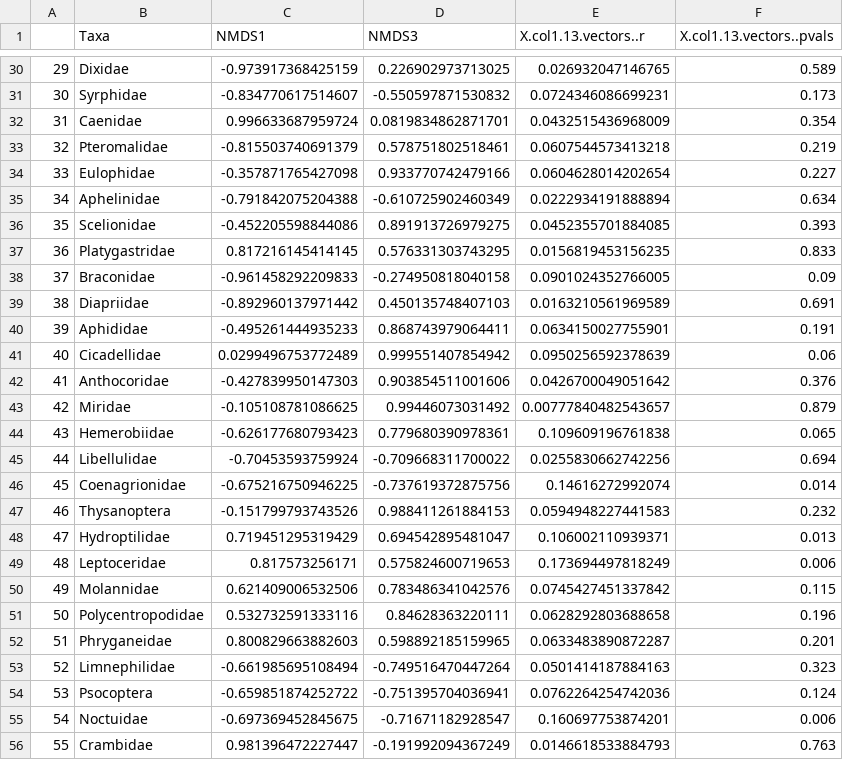
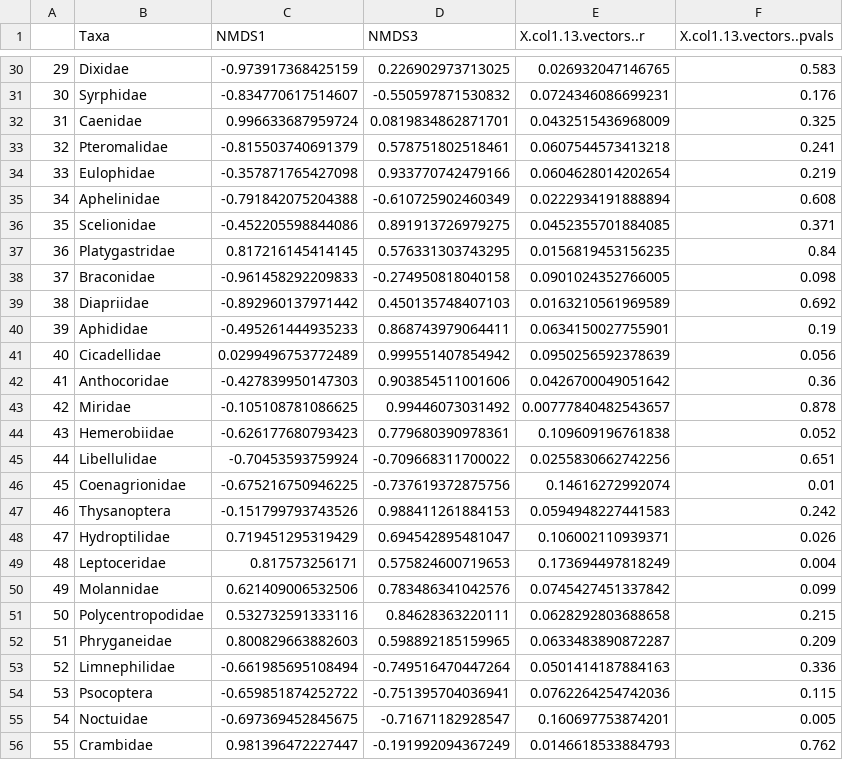
Before and after one commit to cdrobich/PhD3.InvertCommunity, a CSV file: Data/Emerging/NMDS/Col.1/NMDS_emerg_col1_vector13.csv, drawn as a sheet; only a part is shown, gaps mark what is left out; the diff covers the shown part only.

```diff
--- a/Data/Emerging/NMDS/Col.1/NMDS_emerg_col1_vector13.csv
+++ b/Data/Emerging/NMDS/Col.1/NMDS_emerg_col1_vector13.csv
@@ -30,27 +30,27 @@
-"29","Dixidae",-0.973917368425159,0.226902973713025,0.026932047146765,0.589
-"30","Syrphidae",-0.834770617514607,-0.550597871530832,0.0724346086699231,0.173
-"31","Caenidae",0.996633687959724,0.0819834862871701,0.0432515436968009,0.354
-"32","Pteromalidae",-0.815503740691379,0.578751802518461,0.0607544573413218,0.219
-"33","Eulophidae",-0.357871765427098,0.933770742479166,0.0604628014202654,0.227
-"34","Aphelinidae",-0.791842075204388,-0.610725902460349,0.0222934191888894,0.634
-"35","Scelionidae",-0.452205598844086,0.891913726979275,0.0452355701884085,0.393
-"36","Platygastridae",0.817216145414145,0.576331303743295,0.0156819453156235,0.833
-"37","Braconidae",-0.961458292209833,-0.274950818040158,0.0901024352766005,0.09
-"38","Diapriidae",-0.892960137971442,0.450135748407103,0.0163210561969589,0.691
-"39","Aphididae",-0.495261444935233,0.868743979064411,0.0634150027755901,0.191
-"40","Cicadellidae",0.0299496753772489,0.999551407854942,0.0950256592378639,0.06
-"41","Anthocoridae",-0.427839950147303,0.903854511001606,0.0426700049051642,0.376
-"42","Miridae",-0.105108781086625,0.99446073031492,0.00777840482543657,0.879
-"43","Hemerobiidae",-0.626177680793423,0.779680390978361,0.109609196761838,0.065
-"44","Libellulidae",-0.70453593759924,-0.709668311700022,0.0255830662742256,0.694
-"45","Coenagrionidae",-0.675216750946225,-0.737619372875756,0.14616272992074,0.014
-"46","Thysanoptera",-0.151799793743526,0.988411261884153,0.0594948227441583,0.232
-"47","Hydroptilidae",0.719451295319429,0.694542895481047,0.106002110939371,0.013
-"48","Leptoceridae",0.817573256171,0.575824600719653,0.173694497818249,0.006
-"49","Molannidae",0.621409006532506,0.783486341042576,0.0745427451337842,0.115
-"50","Polycentropodidae",0.532732591333116,0.84628363220111,0.0628292803688658,0.196
-"51","Phryganeidae",0.800829663882603,0.598892185159965,0.0633483890872287,0.201
-"52","Limnephilidae",-0.661985695108494,-0.749516470447264,0.0501414187884163,0.323
-"53","Psocoptera",-0.659851874252722,-0.751395704036941,0.0762264254742036,0.124
-"54","Noctuidae",-0.697369452845675,-0.71671182928547,0.160697753874201,0.006
-"55","Crambidae",0.981396472227447,-0.191992094367249,0.0146618533884793,0.763
+"29","Dixidae",-0.973917368425159,0.226902973713025,0.026932047146765,0.583
+"30","Syrphidae",-0.834770617514607,-0.550597871530832,0.0724346086699231,0.176
+"31","Caenidae",0.996633687959724,0.0819834862871701,0.0432515436968009,0.325
+"32","Pteromalidae",-0.815503740691379,0.578751802518461,0.0607544573413218,0.241
+"33","Eulophidae",-0.357871765427098,0.933770742479166,0.0604628014202654,0.219
+"34","Aphelinidae",-0.791842075204388,-0.610725902460349,0.0222934191888894,0.608
+"35","Scelionidae",-0.452205598844086,0.891913726979275,0.0452355701884085,0.371
+"36","Platygastridae",0.817216145414145,0.576331303743295,0.0156819453156235,0.84
+"37","Braconidae",-0.961458292209833,-0.274950818040158,0.0901024352766005,0.098
+"38","Diapriidae",-0.892960137971442,0.450135748407103,0.0163210561969589,0.692
+"39","Aphididae",-0.495261444935233,0.868743979064411,0.0634150027755901,0.19
+"40","Cicadellidae",0.0299496753772489,0.999551407854942,0.0950256592378639,0.056
+"41","Anthocoridae",-0.427839950147303,0.903854511001606,0.0426700049051642,0.36
+"42","Miridae",-0.105108781086625,0.99446073031492,0.00777840482543657,0.878
+"43","Hemerobiidae",-0.626177680793423,0.779680390978361,0.109609196761838,0.052
+"44","Libellulidae",-0.70453593759924,-0.709668311700022,0.0255830662742256,0.651
+"45","Coenagrionidae",-0.675216750946225,-0.737619372875756,0.14616272992074,0.01
+"46","Thysanoptera",-0.151799793743526,0.988411261884153,0.0594948227441583,0.242
+"47","Hydroptilidae",0.719451295319429,0.694542895481047,0.106002110939371,0.026
+"48","Leptoceridae",0.817573256171,0.575824600719653,0.173694497818249,0.004
+"49","Molannidae",0.621409006532506,0.783486341042576,0.0745427451337842,0.099
+"50","Polycentropodidae",0.532732591333116,0.84628363220111,0.0628292803688658,0.215
+"51","Phryganeidae",0.800829663882603,0.598892185159965,0.0633483890872287,0.209
+"52","Limnephilidae",-0.661985695108494,-0.749516470447264,0.0501414187884163,0.336
+"53","Psocoptera",-0.659851874252722,-0.751395704036941,0.0762264254742036,0.115
+"54","Noctuidae",-0.697369452845675,-0.71671182928547,0.160697753874201,0.005
+"55","Crambidae",0.981396472227447,-0.191992094367249,0.0146618533884793,0.762
```
Also changed, not shown: 23 edited cells elsewhere in this file, Data/Emerging/NMDS/Col.1/NMDS_emerg_col1_vector12.csv, 19 other files.
